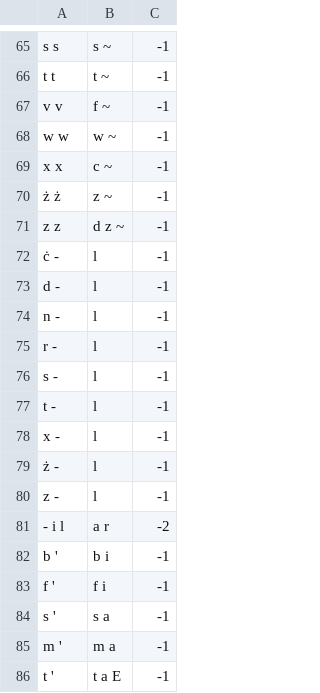
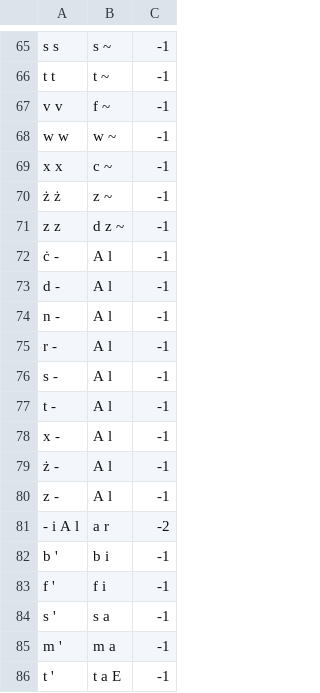
Before and after one commit to MLRS/malti, a TSV file: malti2arabi.tsv, drawn as a sheet; only a part is shown, gaps mark what is left out.

Commit message:
added A to shamsi/qamari Al mappings

```diff
--- a/malti2arabi.tsv
+++ b/malti2arabi.tsv
@@ -71,12 +71,12 @@ x x	c ~	-1
 z z	d z ~	-1
-ċ -	l	-1
-d -	l	-1
-n -	l	-1
-r -	l	-1
-s -	l	-1
-t -	l	-1
-x -	l	-1
-ż -	l	-1
-z -	l	-1
-- i l	a r	-2
+ċ -	A l	-1
+d -	A l	-1
+n -	A l	-1
+r -	A l	-1
+s -	A l	-1
+t -	A l	-1
+x -	A l	-1
+ż -	A l	-1
+z -	A l	-1
+- i A l	a r	-2
 b '	b i	-1
```
